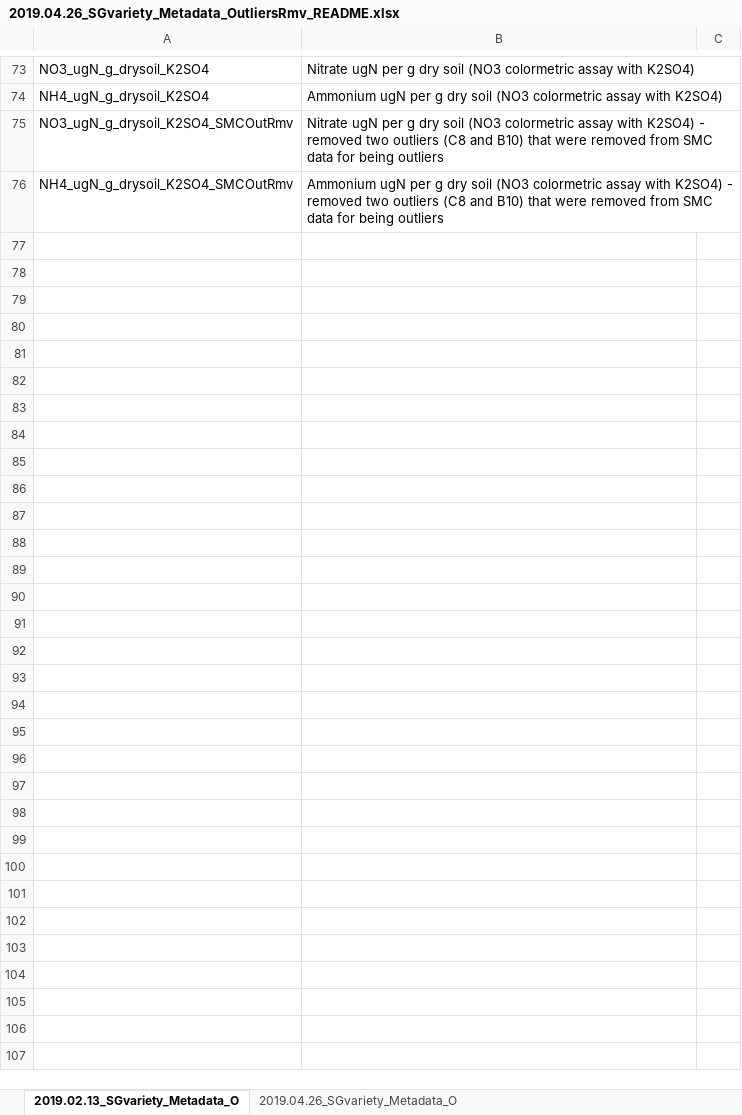
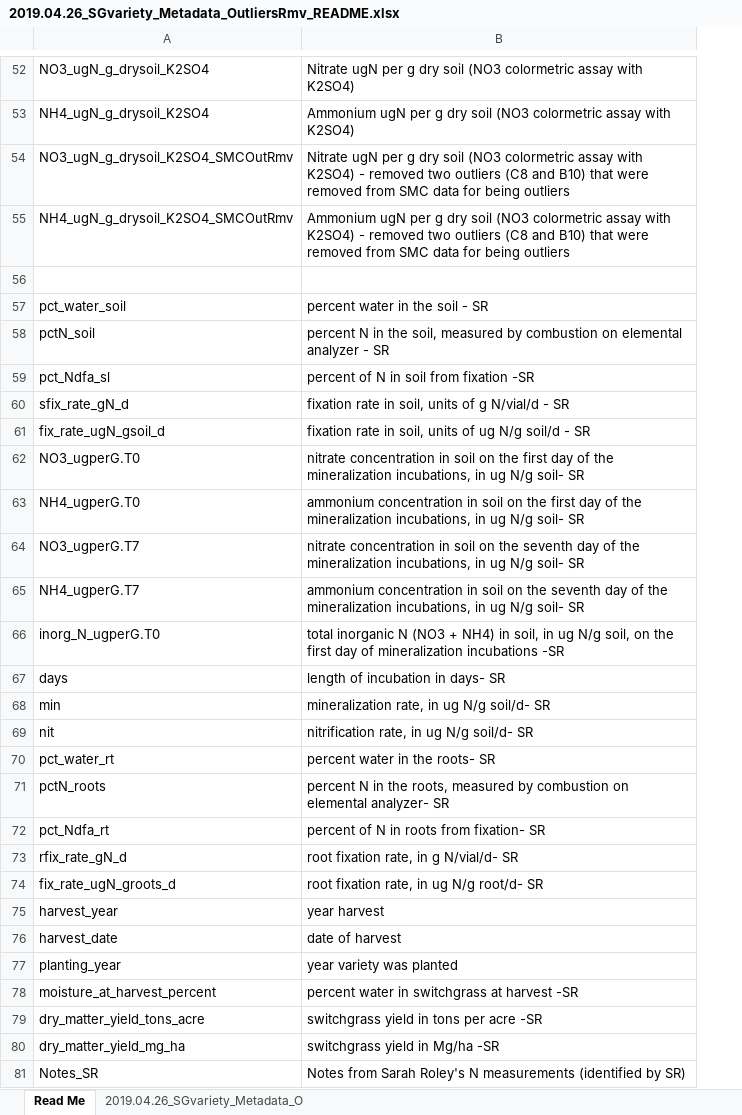
Before and after one commit to TaylerUlbrich/SwitchgrassCultivarMicrobiomeStudy, an Excel workbook: PhyloseqObjects_forAnalysis/2019.04.26_SGvariety_Metadata_OutliersRmv_README.xlsx, sheet Read Me, drawn as a sheet; only a part is shown, gaps mark what is left out; values as stored, in another font and other column widths than the file's, no borders; removed rows and columns are numbered as before the commit, all else as after; the diff covers the shown part only; the diff names each change by its address in the sheet, - before the commit and + after, or states it on an @@ line.

Commit message:
corrected metadata readme, added other results folders and put in .gitignore

```diff
--- a/PhyloseqObjects_forAnalysis/2019.04.26_SGvariety_Metadata_OutliersRmv_README.xlsx (sheet Read Me)
+++ b/PhyloseqObjects_forAnalysis/2019.04.26_SGvariety_Metadata_OutliersRmv_README.xlsx (sheet Read Me)
-sheet tab: 2019.02.13_SGvariety_Metadata_O
+sheet tab: Read Me
-column C, empty
+row 56: (empty)
+row 57: pct_water_soil | percent water in the soil - SR
+row 58: pctN_soil | percent N in the soil, measured by combustion on elemental analyzer - SR
+row 59: pct_Ndfa_sl | percent of N in soil from fixation -SR
+row 60: sfix_rate_gN_d | fixation rate in soil, units of g N/vial/d - SR
+row 61: fix_rate_ugN_gsoil_d | fixation rate in soil, units of ug N/g soil/d - SR
+row 62: NO3_ugperG.T0 | nitrate concentration in soil on the first day of the mineralization incubations, in ug N/g soil- SR
+row 63: NH4_ugperG.T0 | ammonium concentration in soil on the first day of the mineralization incubations, in ug N/g soil- SR
+row 64: NO3_ugperG.T7 | nitrate concentration in soil on the seventh day of the mineralization incubations, in ug N/g soil- SR
+row 65: NH4_ugperG.T7 | ammonium concentration in soil on the seventh day of the mineralization incubations, in ug N/g soil- SR
+row 66: inorg_N_ugperG.T0 | total inorganic N (NO3 + NH4) in soil, in ug N/g soil, on the first day of mineralization incubations -SR
+row 67: days | length of incubation in days- SR
+row 68: min | mineralization rate, in ug N/g soil/d- SR
+row 69: nit | nitrification rate, in ug N/g soil/d- SR
+row 70: pct_water_rt | percent water in the roots- SR
+row 71: pctN_roots | percent N in the roots, measured by combustion on elemental analyzer- SR
+row 72: pct_Ndfa_rt | percent of N in roots from fixation- SR
+row 73: rfix_rate_gN_d | root fixation rate, in g N/vial/d- SR
+row 74: fix_rate_ugN_groots_d | root fixation rate, in ug N/g root/d- SR
+row 75: harvest_year | year harvest
@@ row 55 moved to row 76: harvest_date @@
@@ row 56 moved to row 77: planting_year @@
+row 78: moisture_at_harvest_percent | percent water in switchgrass at harvest -SR
+row 79: dry_matter_yield_tons_acre | switchgrass yield in tons per acre -SR
+row 80: dry_matter_yield_mg_ha | switchgrass yield in Mg/ha -SR
+row 81: Notes_SR | Notes from Sarah Roley's N measurements (identified by SR)
```
Also changed, not shown: 4 added rows, 23 removed rows and 2 edited cells elsewhere in this sheet, 1 other file.
